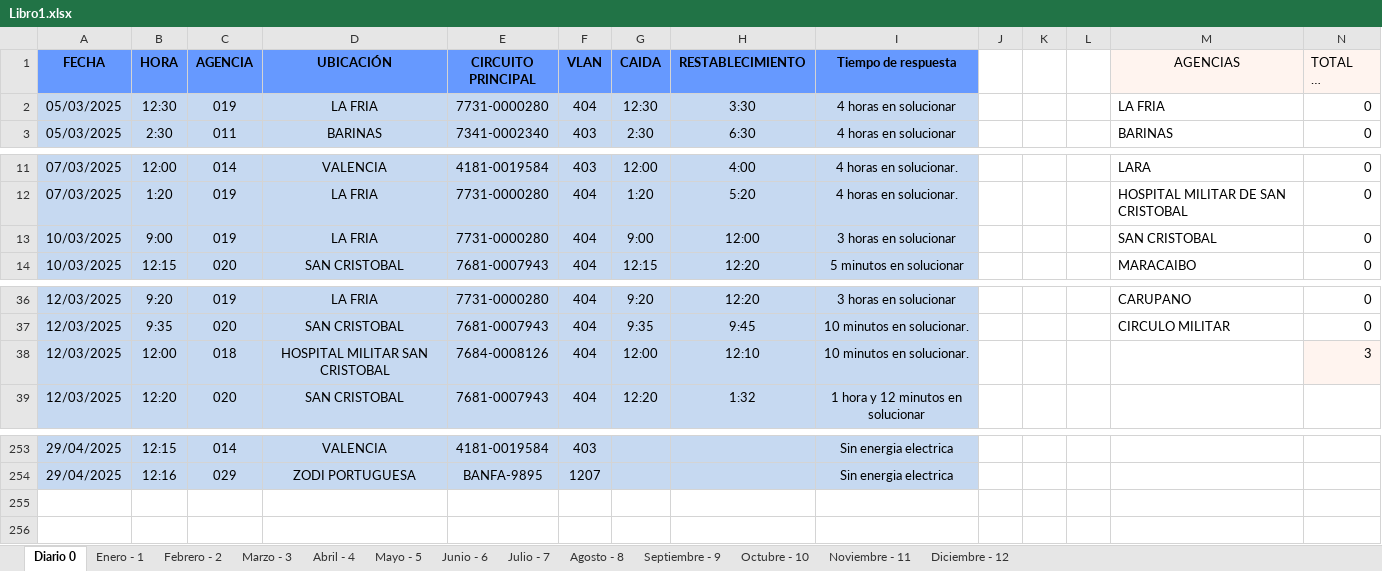
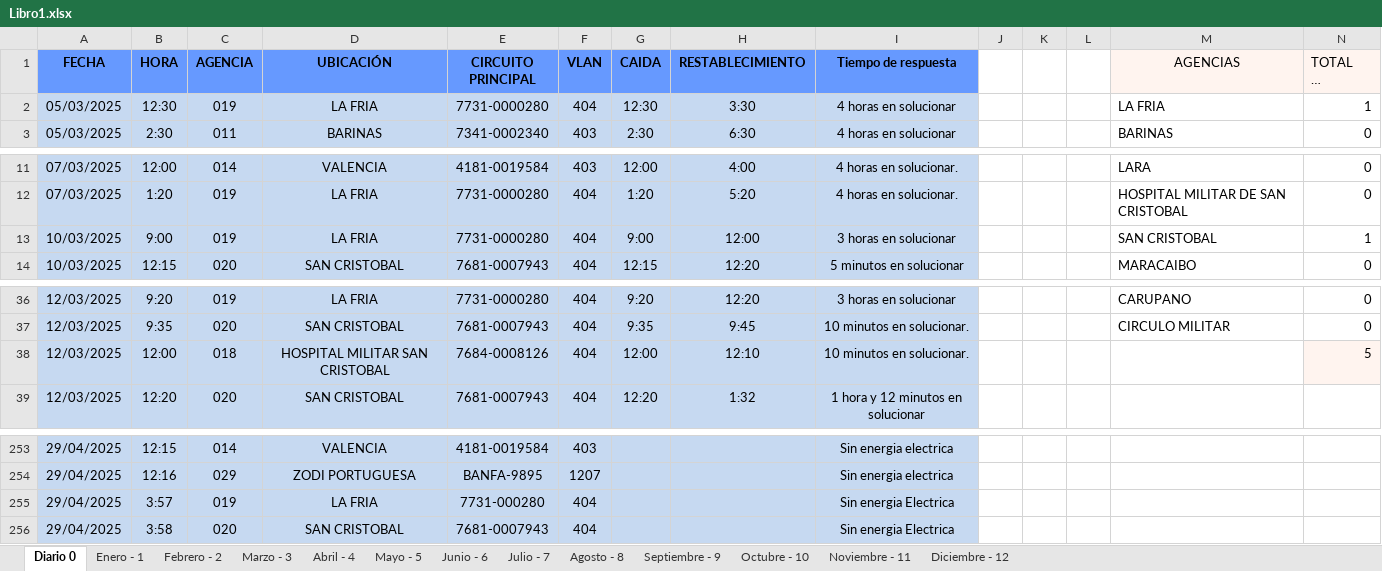
Before and after one commit to zairelyshdz/caidas_agencias_banfanb, an Excel workbook: Libro1.xlsx, sheet Diario 0, drawn as a sheet; only a part is shown, gaps mark what is left out; long unchanged cells end in …; values as stored, in another font and other column widths than the file's, no borders; the diff names each change by its address in the sheet, - before the commit and + after, or states it on an @@ line.

```diff
--- a/Libro1.xlsx (sheet Diario 0)
+++ b/Libro1.xlsx (sheet Diario 0)
-N2 (TOTAL DE FALLAS): 0
+N2 (TOTAL DE FALLAS): 1
-N13 (TOTAL DE FALLAS): 0
+N13 (TOTAL DE FALLAS): 1
-N38 (TOTAL DE FALLAS): 3
+N38 (TOTAL DE FALLAS): 5
+row 255: 29/04/2025 | 3:57 | 019 | LA FRIA | 7731-000280 | 404 |  |  | Sin energia Electrica
+row 256: 29/04/2025 | 3:58 | 020 | SAN CRISTOBAL | 7681-0007943 | 404 |  |  | Sin energia Electrica
```
Also changed, not shown: sheet Abril - 4, 13 other files.
